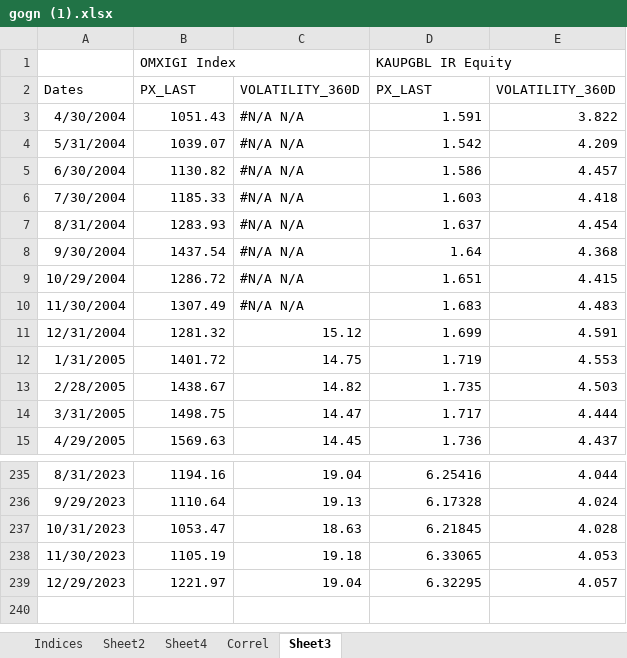
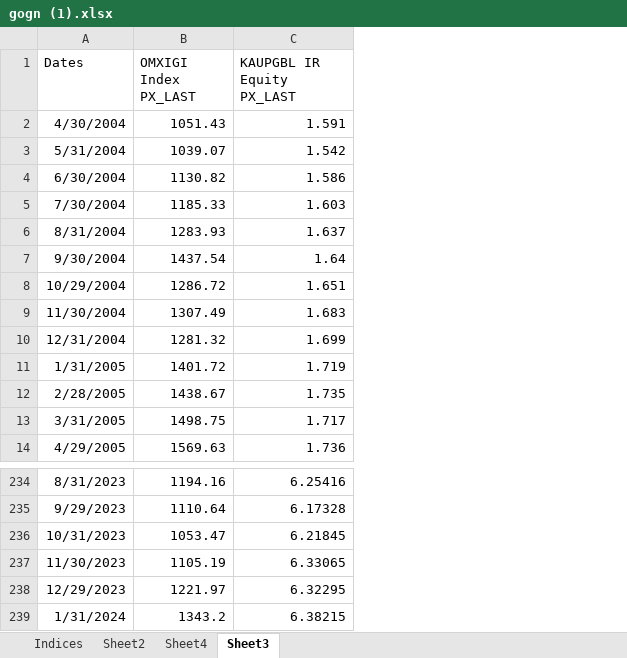
Before and after one commit to siggiblum/lokaverkefni, an Excel workbook: gogn (1).xlsx, sheet Sheet3, drawn as a sheet; only a part is shown, gaps mark what is left out; values as stored, in another font and other column widths than the file's, no borders; removed rows and columns are numbered as before the commit, all else as after; the diff names each change by its address in the sheet, - before the commit and + after, or states it on an @@ line.

```diff
--- a/gogn (1).xlsx (sheet Sheet3)
+++ b/gogn (1).xlsx (sheet Sheet3)
-sheet tab: Correl
-column C (VOLATILITY_360D), rows 3-15: #N/A N/A | #N/A N/A | #N/A N/A | #N/A N/A | #N/A N/A | #N/A N/A | #N/A N/A | #N/A N/A | 15.12 | 14.75 | 14.82 | 14.47 | 14.45; rows 235-239: 19.04 | 19.13 | 18.63 | 19.18 | 19.04
-column E (VOLATILITY_360D), rows 3-15: 3.822 | 4.209 | 4.457 | 4.418 | 4.454 | 4.368 | 4.415 | 4.483 | 4.591 | 4.553 | 4.503 | 4.444 | 4.437; rows 235-239: 4.044 | 4.024 | 4.028 | 4.053 | 4.057
-row 1:  | OMXIGI Index |  | KAUPGBL IR Equity
-B1: PX_LAST
+B1: OMXIGI Index PX_LAST
-C1: PX_LAST
+C1: KAUPGBL IR Equity PX_LAST
+row 239: 1/31/2024 | 1343.2 | 6.38215
```
